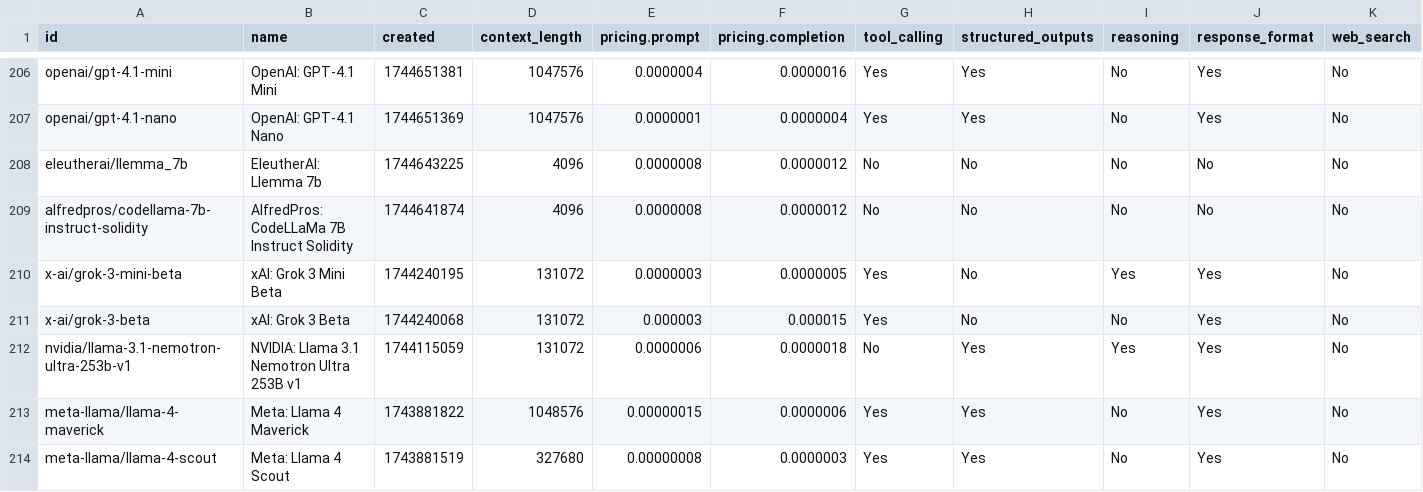
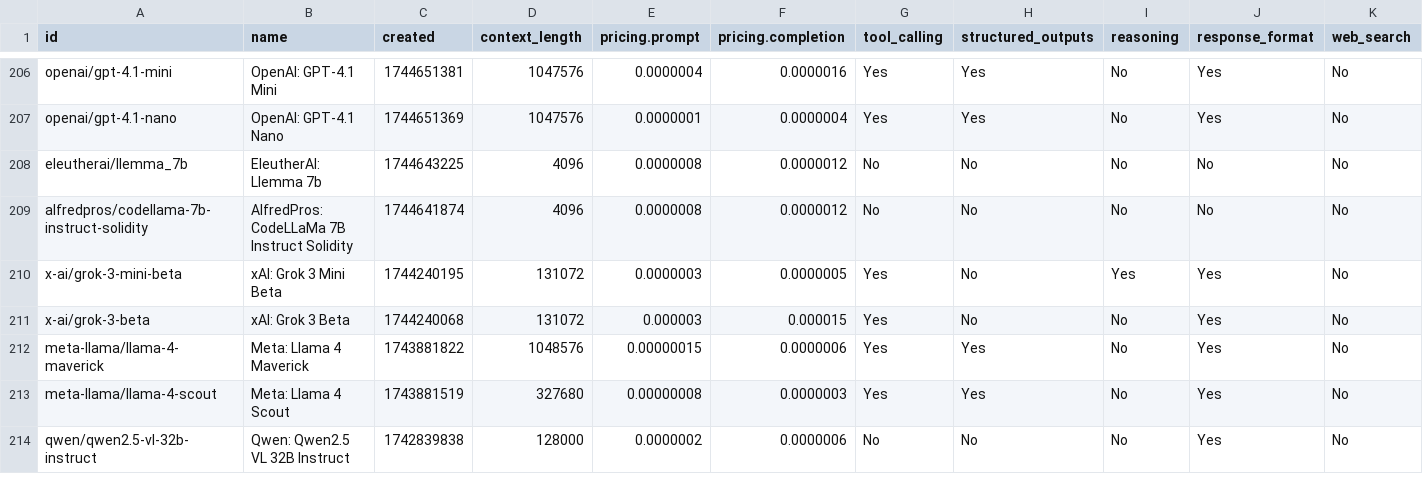
Before and after one commit to jvrck/openrouterlist, a CSV file: data/output.csv, drawn as a sheet; only a part is shown, gaps mark what is left out; the shorter side is filled out with more unchanged rows; the diff names each change by its address in the sheet, - before the commit and + after, or states it on an @@ line.

```diff
--- a/data/output.csv
+++ b/data/output.csv
-row 212: nvidia/llama-3.1-nemotron-ultra-253b-v1 | NVIDIA: Llama 3.1 Nemotron Ultra 253B v1 | 1744115059 | 131072 | 0.0000006 | 0.0000018 | No | Yes | Yes | Yes | No
```
Also changed, not shown: 2 other files.
